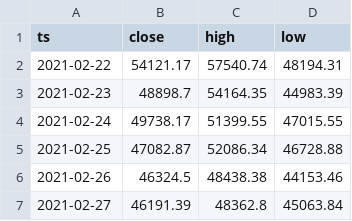
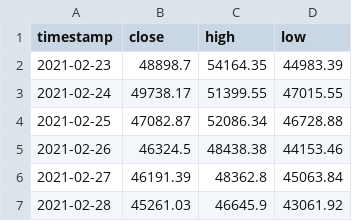
Before and after one commit to jwhinds74/btc-risk-bands, a CSV file: btc_ohlcv_cache.csv, drawn as a sheet; only a part is shown; the shorter side is filled out with more unchanged rows.

```diff
--- a/btc_ohlcv_cache.csv
+++ b/btc_ohlcv_cache.csv
@@ -1,3 +1,2 @@
-ts,close,high,low
-2021-02-22,54121.17,57540.74,48194.31
+timestamp,close,high,low
 2021-02-23,48898.7,54164.35,44983.39
```
Also changed, not shown: monitoring/health_log.csv, 1 other file.
